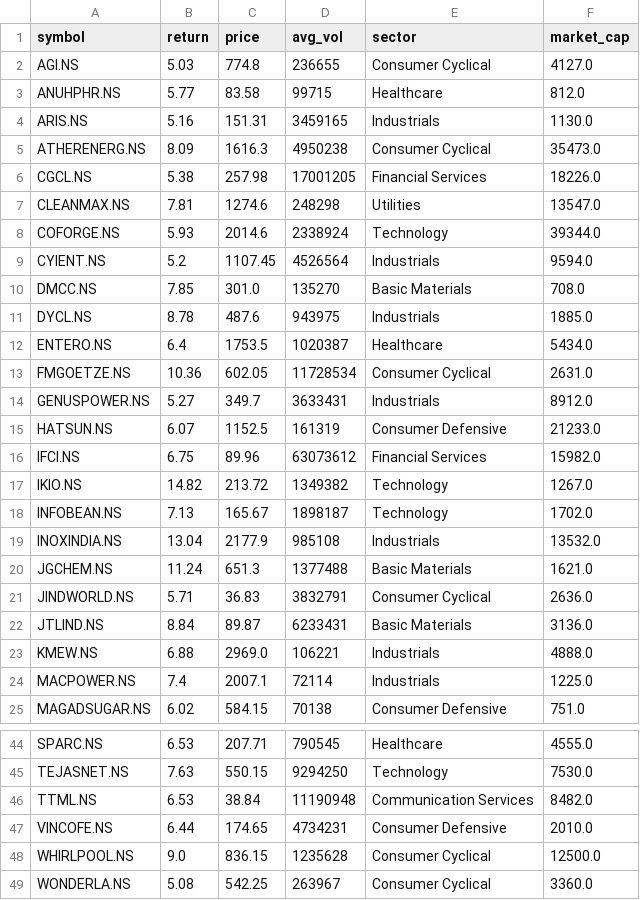
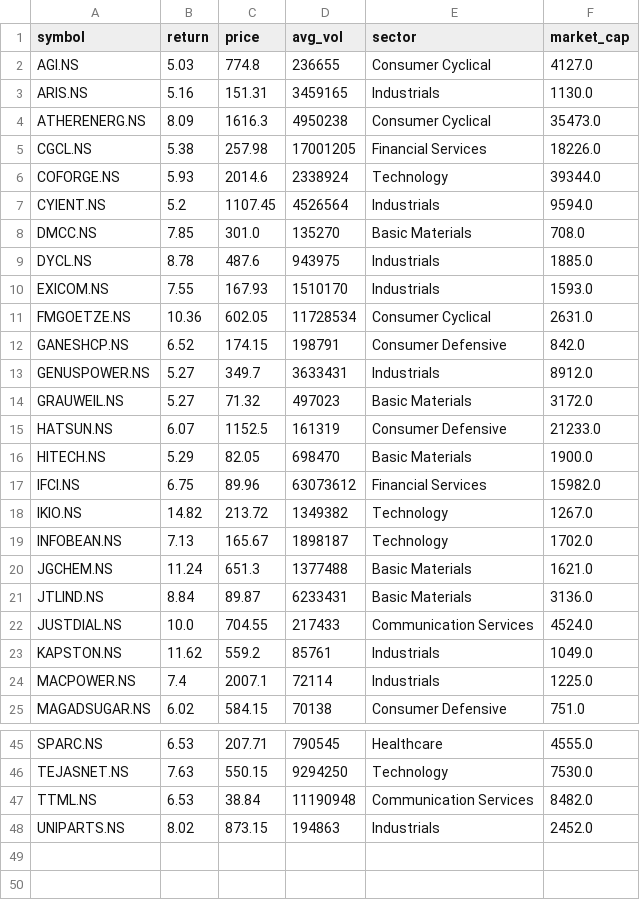
Before and after one commit to krishnamoorthyr3108-lab/Stock_alerts_Krishnamoorthy, a CSV file: latest_results.csv, drawn as a sheet; only a part is shown, gaps mark what is left out; the diff covers the shown part only.

Commit message:
update results

```diff
--- a/latest_results.csv
+++ b/latest_results.csv
@@ -2,3 +2,2 @@ symbol,return,price,avg_vol,sector,market_cap
 AGI.NS,5.03,774.8,236655,Consumer Cyclical,4127.0
-ANUHPHR.NS,5.77,83.58,99715,Healthcare,812.0
 ARIS.NS,5.16,151.31,3459165,Industrials,1130.0
@@ -6,3 +5,2 @@ ATHERENERG.NS,8.09,1616.3,4950238,Consumer Cyclical,35473.0
 CGCL.NS,5.38,257.98,17001205,Financial Services,18226.0
-CLEANMAX.NS,7.81,1274.6,248298,Utilities,13547.0
 COFORGE.NS,5.93,2014.6,2338924,Technology,39344.0
@@ -11,6 +9,9 @@ DMCC.NS,7.85,301.0,135270,Basic Materials,708.0
 DYCL.NS,8.78,487.6,943975,Industrials,1885.0
-ENTERO.NS,6.4,1753.5,1020387,Healthcare,5434.0
+EXICOM.NS,7.55,167.93,1510170,Industrials,1593.0
 FMGOETZE.NS,10.36,602.05,11728534,Consumer Cyclical,2631.0
+GANESHCP.NS,6.52,174.15,198791,Consumer Defensive,842.0
 GENUSPOWER.NS,5.27,349.7,3633431,Industrials,8912.0
+GRAUWEIL.NS,5.27,71.32,497023,Basic Materials,3172.0
 HATSUN.NS,6.07,1152.5,161319,Consumer Defensive,21233.0
+HITECH.NS,5.29,82.05,698470,Basic Materials,1900.0
 IFCI.NS,6.75,89.96,63073612,Financial Services,15982.0
@@ -18,7 +19,6 @@ IKIO.NS,14.82,213.72,1349382,Technology,1267.0
 INFOBEAN.NS,7.13,165.67,1898187,Technology,1702.0
-INOXINDIA.NS,13.04,2177.9,985108,Industrials,13532.0
 JGCHEM.NS,11.24,651.3,1377488,Basic Materials,1621.0
-JINDWORLD.NS,5.71,36.83,3832791,Consumer Cyclical,2636.0
 JTLIND.NS,8.84,89.87,6233431,Basic Materials,3136.0
-KMEW.NS,6.88,2969.0,106221,Industrials,4888.0
+JUSTDIAL.NS,10.0,704.55,217433,Communication Services,4524.0
+KAPSTON.NS,11.62,559.2,85761,Industrials,1049.0
 MACPOWER.NS,7.4,2007.1,72114,Industrials,1225.0
@@ -46,4 +47,2 @@ TEJASNET.NS,7.63,550.15,9294250,Technology,7530.0
 TTML.NS,6.53,38.84,11190948,Communication Services,8482.0
-VINCOFE.NS,6.44,174.65,4734231,Consumer Defensive,2010.0
-WHIRLPOOL.NS,9.0,836.15,1235628,Consumer Cyclical,12500.0
-WONDERLA.NS,5.08,542.25,263967,Consumer Cyclical,3360.0
+UNIPARTS.NS,8.02,873.15,194863,Industrials,2452.0
```
Also changed, not shown: 1 added row elsewhere in this file.
